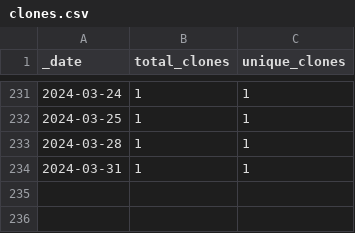
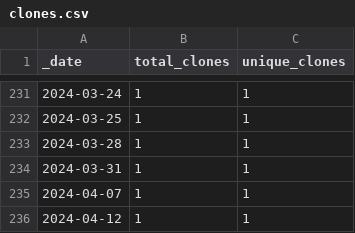
Before and after one commit to roberts-farm-of-ideas/11, a CSV file: traffic/clones.csv, drawn as a sheet; only a part is shown, gaps mark what is left out; the diff names each change by its address in the sheet, - before the commit and + after, or states it on an @@ line.

Commit message:
GitHub traffic

```diff
--- a/traffic/clones.csv
+++ b/traffic/clones.csv
+row 235: 2024-04-07 | 1 | 1
+row 236: 2024-04-12 | 1 | 1
```
Also changed, not shown: 1 other file.
